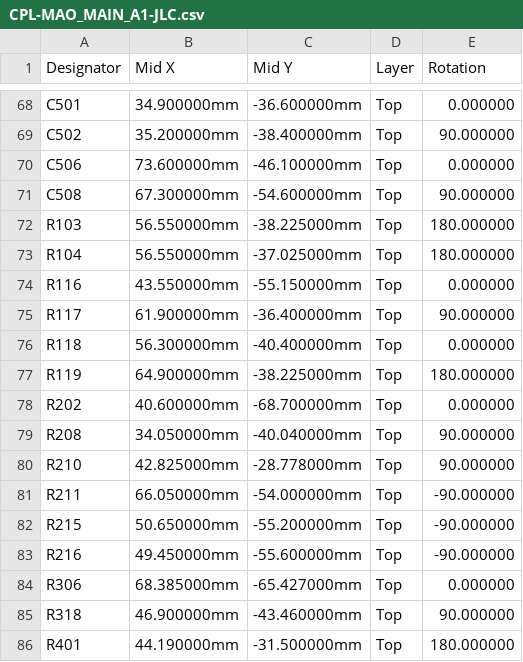
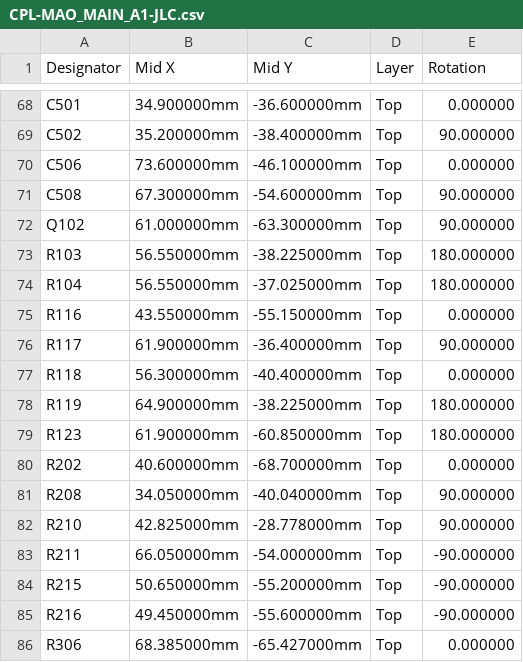
Before and after one commit to b5463/mao, a CSV file: hardware/mao/outputs/fab/CPL-MAO_MAIN_A1-JLC.csv, drawn as a sheet; only a part is shown, gaps mark what is left out; the shorter side is filled out with more unchanged rows; the diff names each change by its address in the sheet, - before the commit and + after, or states it on an @@ line.

```diff
--- a/hardware/mao/outputs/fab/CPL-MAO_MAIN_A1-JLC.csv
+++ b/hardware/mao/outputs/fab/CPL-MAO_MAIN_A1-JLC.csv
+row 72: Q102 | 61.000000mm | -63.300000mm | Top | 90.000000
+row 79: R123 | 61.900000mm | -60.850000mm | Top | 180.000000
```
Also changed, not shown: hardware/mao/outputs/fab/BOM-MAO_MAIN_A1-JLC.csv, hardware/mao/outputs/fab/CPL-MAO_MAIN_A1.csv, 43 other files.
